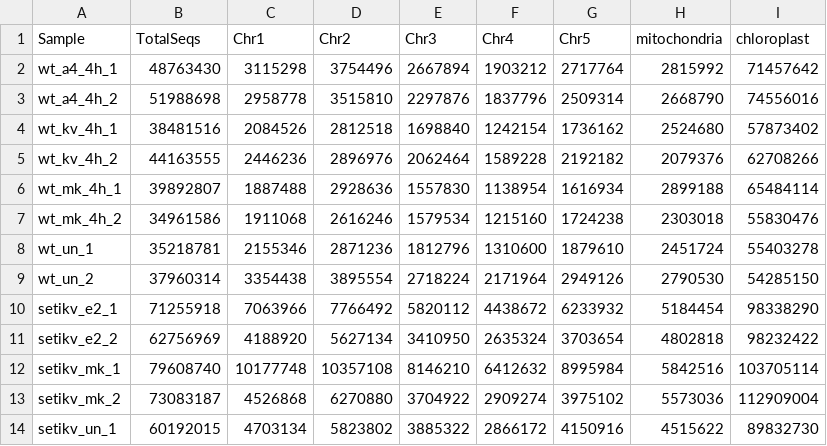
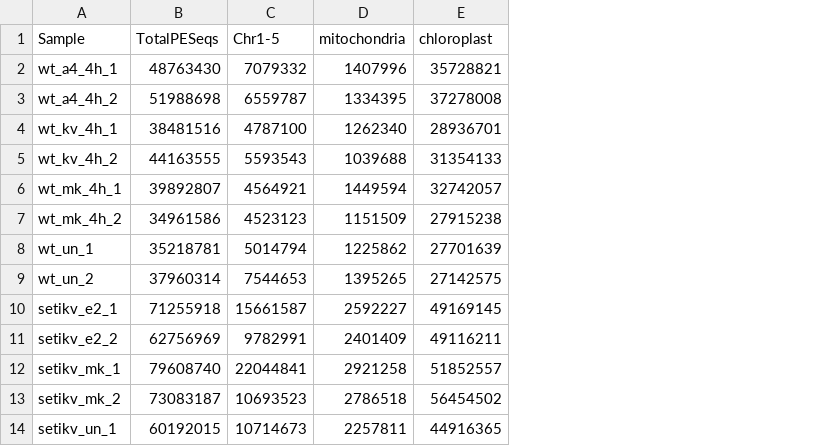
Before and after one commit to TeamMacLean/dingp_atacseq_for_publication, a CSV file: analysis/total_aligned_by_chromosome.csv, drawn as a sheet; only a part is shown; removed rows and columns are numbered as before the commit, all else as after; the diff covers the shown part only; the diff names each change by its address in the sheet, - before the commit and + after, or states it on an @@ line.

Commit message:
analysis update, chromsomal columns merged, all column data on paired end count

```diff
--- a/analysis/total_aligned_by_chromosome.csv
+++ b/analysis/total_aligned_by_chromosome.csv
-column C (Chr1), rows 2-14: 3115298 | 2958778 | 2084526 | 2446236 | 1887488 | 1911068 | 2155346 | 3354438 | 7063966 | 4188920 | 10177748 | 4526868 | 4703134
-column D (Chr2), rows 2-14: 3754496 | 3515810 | 2812518 | 2896976 | 2928636 | 2616246 | 2871236 | 3895554 | 7766492 | 5627134 | 10357108 | 6270880 | 5823802
-column E (Chr3), rows 2-14: 2667894 | 2297876 | 1698840 | 2062464 | 1557830 | 1579534 | 1812796 | 2718224 | 5820112 | 3410950 | 8146210 | 3704922 | 3885322
-column F (Chr4), rows 2-14: 1903212 | 1837796 | 1242154 | 1589228 | 1138954 | 1215160 | 1310600 | 2171964 | 4438672 | 2635324 | 6412632 | 2909274 | 2866172
-column G (Chr5), rows 2-14: 2717764 | 2509314 | 1736162 | 2192182 | 1616934 | 1724238 | 1879610 | 2949126 | 6233932 | 3703654 | 8995984 | 3975102 | 4150916
+column C (Chr1-5), rows 2-14: 7079332 | 6559787 | 4787100 | 5593543 | 4564921 | 4523123 | 5014794 | 7544653 | 15661587 | 9782991 | 22044841 | 10693523 | 10714673
-B1: TotalSeqs
+B1: TotalPESeqs
-D2 (mitochondria): 2815992
+D2 (mitochondria): 1407996
-E2 (chloroplast): 71457642
+E2 (chloroplast): 35728821
-D3 (mitochondria): 2668790
+D3 (mitochondria): 1334395
-E3 (chloroplast): 74556016
+E3 (chloroplast): 37278008
-D4 (mitochondria): 2524680
+D4 (mitochondria): 1262340
-E4 (chloroplast): 57873402
+E4 (chloroplast): 28936701
-D5 (mitochondria): 2079376
+D5 (mitochondria): 1039688
-E5 (chloroplast): 62708266
+E5 (chloroplast): 31354133
-D6 (mitochondria): 2899188
+D6 (mitochondria): 1449594
-E6 (chloroplast): 65484114
+E6 (chloroplast): 32742057
-D7 (mitochondria): 2303018
+D7 (mitochondria): 1151509
-E7 (chloroplast): 55830476
+E7 (chloroplast): 27915238
-D8 (mitochondria): 2451724
+D8 (mitochondria): 1225862
-E8 (chloroplast): 55403278
+E8 (chloroplast): 27701639
-D9 (mitochondria): 2790530
+D9 (mitochondria): 1395265
-E9 (chloroplast): 54285150
+E9 (chloroplast): 27142575
-D10 (mitochondria): 5184454
+D10 (mitochondria): 2592227
-E10 (chloroplast): 98338290
+E10 (chloroplast): 49169145
-D11 (mitochondria): 4802818
+D11 (mitochondria): 2401409
-E11 (chloroplast): 98232422
+E11 (chloroplast): 49116211
-D12 (mitochondria): 5842516
+D12 (mitochondria): 2921258
-E12 (chloroplast): 103705114
+E12 (chloroplast): 51852557
-D13 (mitochondria): 5573036
+D13 (mitochondria): 2786518
-E13 (chloroplast): 112909004
+E13 (chloroplast): 56454502
-D14 (mitochondria): 4515622
+D14 (mitochondria): 2257811
-E14 (chloroplast): 89832730
+E14 (chloroplast): 44916365
```
Also changed, not shown: 20 edited cells elsewhere in this file, analysis/percent_aligned_by_chromosome.csv.
